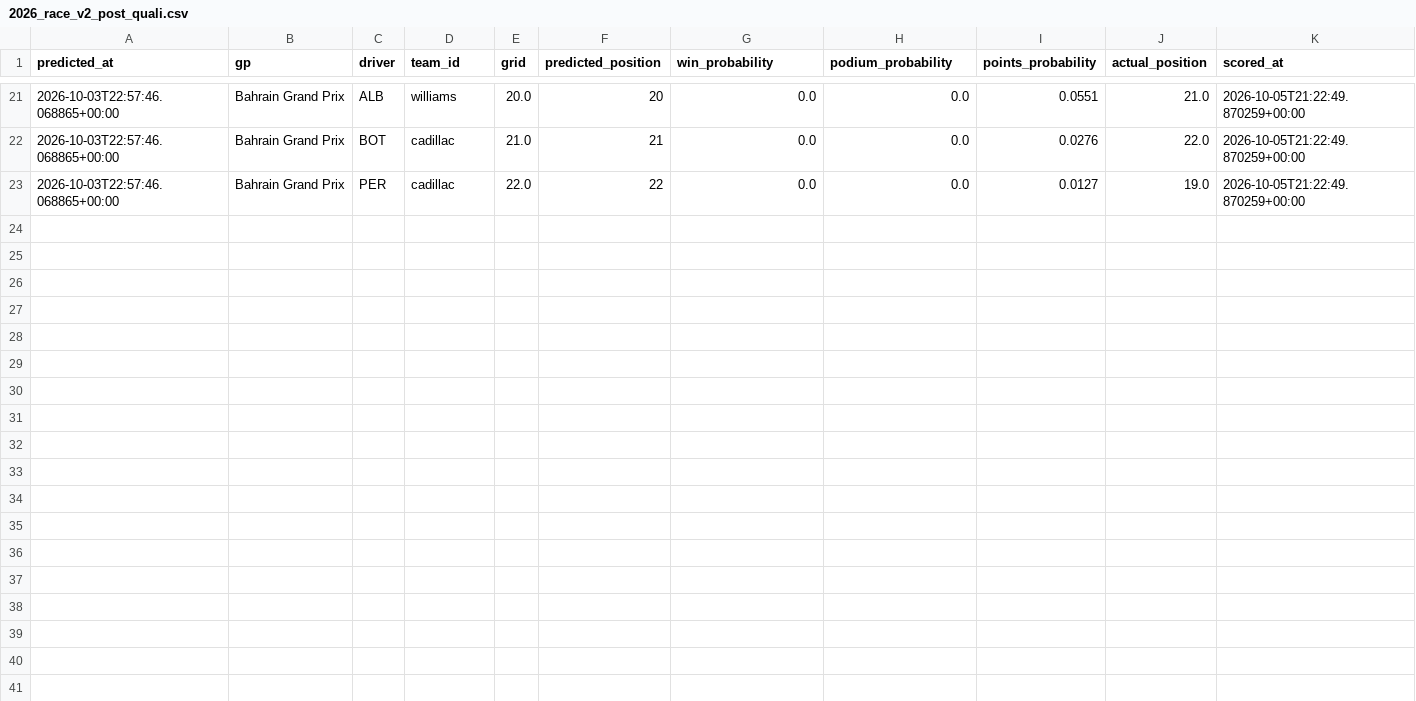
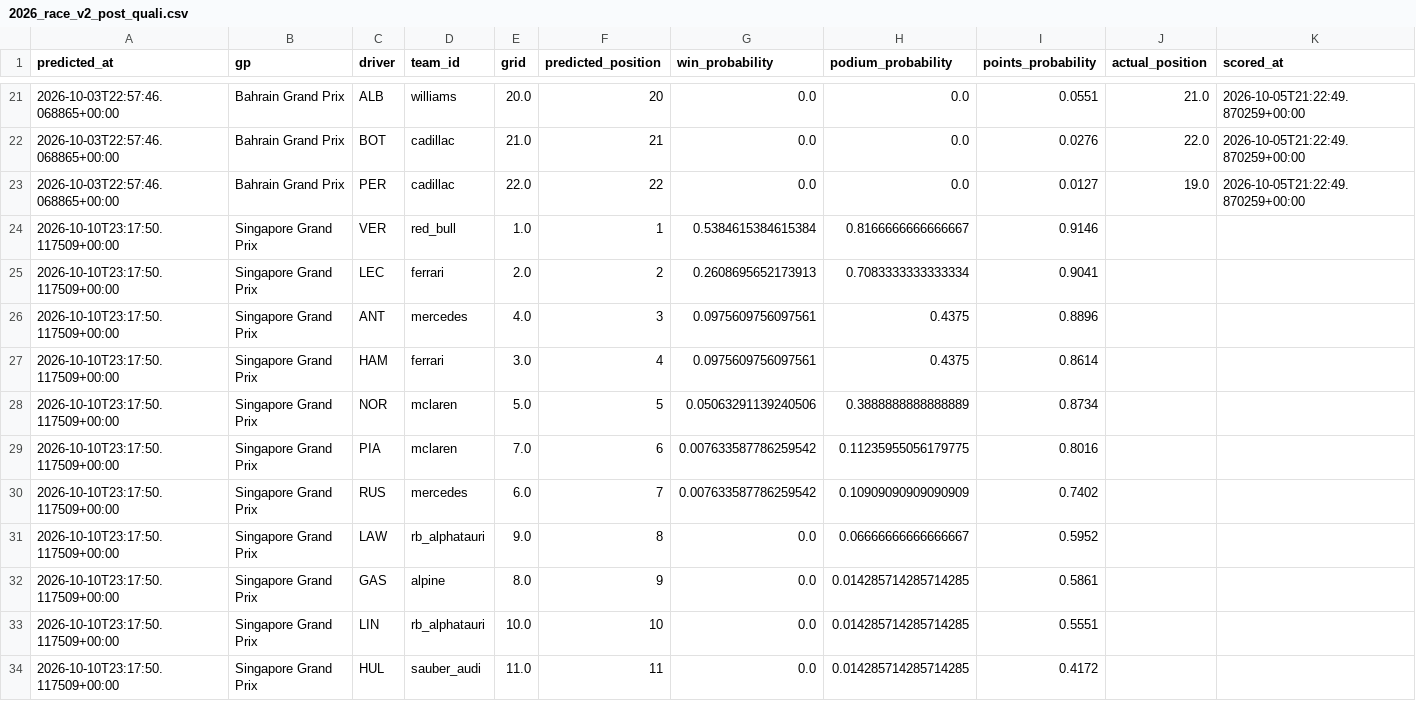
Before and after one commit to jayeed17/f1-intel, a CSV file: predictions/2026_race_v2_post_quali.csv, drawn as a sheet; only a part is shown, gaps mark what is left out; the diff covers the shown part only; the diff names each change by its address in the sheet, - before the commit and + after, or states it on an @@ line.

```diff
--- a/predictions/2026_race_v2_post_quali.csv
+++ b/predictions/2026_race_v2_post_quali.csv
+row 24: 2026-10-10T23:17:50.117509+00:00 | Singapore Grand Prix | VER | red_bull | 1.0 | 1 | 0.5384615384615384 | 0.8166666666666667 | 0.9146
+row 25: 2026-10-10T23:17:50.117509+00:00 | Singapore Grand Prix | LEC | ferrari | 2.0 | 2 | 0.2608695652173913 | 0.7083333333333334 | 0.9041
+row 26: 2026-10-10T23:17:50.117509+00:00 | Singapore Grand Prix | ANT | mercedes | 4.0 | 3 | 0.0975609756097561 | 0.4375 | 0.8896
+row 27: 2026-10-10T23:17:50.117509+00:00 | Singapore Grand Prix | HAM | ferrari | 3.0 | 4 | 0.0975609756097561 | 0.4375 | 0.8614
+row 28: 2026-10-10T23:17:50.117509+00:00 | Singapore Grand Prix | NOR | mclaren | 5.0 | 5 | 0.05063291139240506 | 0.3888888888888889 | 0.8734
+row 29: 2026-10-10T23:17:50.117509+00:00 | Singapore Grand Prix | PIA | mclaren | 7.0 | 6 | 0.007633587786259542 | 0.11235955056179775 | 0.8016
+row 30: 2026-10-10T23:17:50.117509+00:00 | Singapore Grand Prix | RUS | mercedes | 6.0 | 7 | 0.007633587786259542 | 0.10909090909090909 | 0.7402
+row 31: 2026-10-10T23:17:50.117509+00:00 | Singapore Grand Prix | LAW | rb_alphatauri | 9.0 | 8 | 0.0 | 0.06666666666666667 | 0.5952
+row 32: 2026-10-10T23:17:50.117509+00:00 | Singapore Grand Prix | GAS | alpine | 8.0 | 9 | 0.0 | 0.014285714285714285 | 0.5861
+row 33: 2026-10-10T23:17:50.117509+00:00 | Singapore Grand Prix | LIN | rb_alphatauri | 10.0 | 10 | 0.0 | 0.014285714285714285 | 0.5551
+row 34: 2026-10-10T23:17:50.117509+00:00 | Singapore Grand Prix | HUL | sauber_audi | 11.0 | 11 | 0.0 | 0.014285714285714285 | 0.4172
```
Also changed, not shown: 11 added rows elsewhere in this file, predictions/2026.csv.
